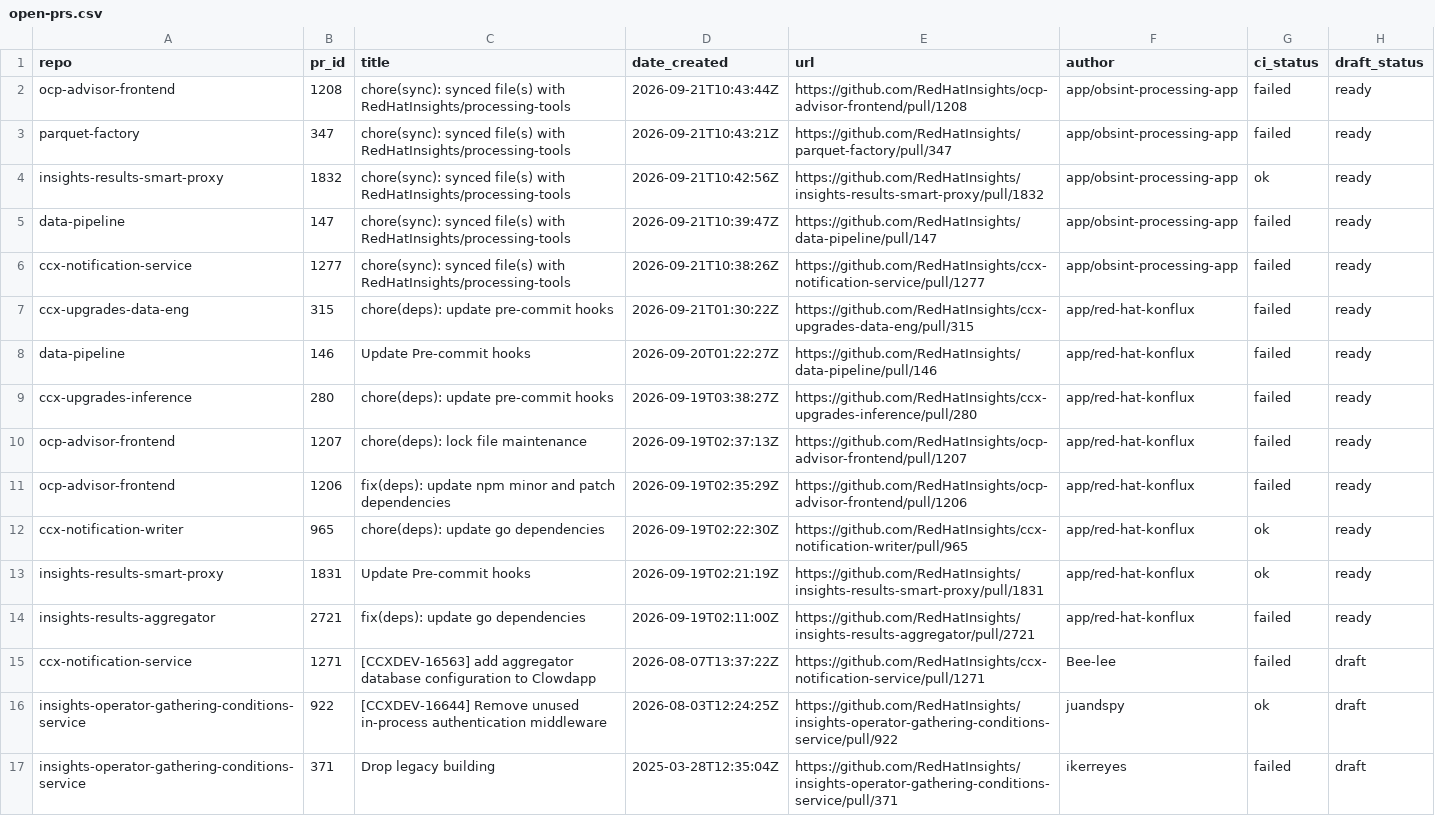
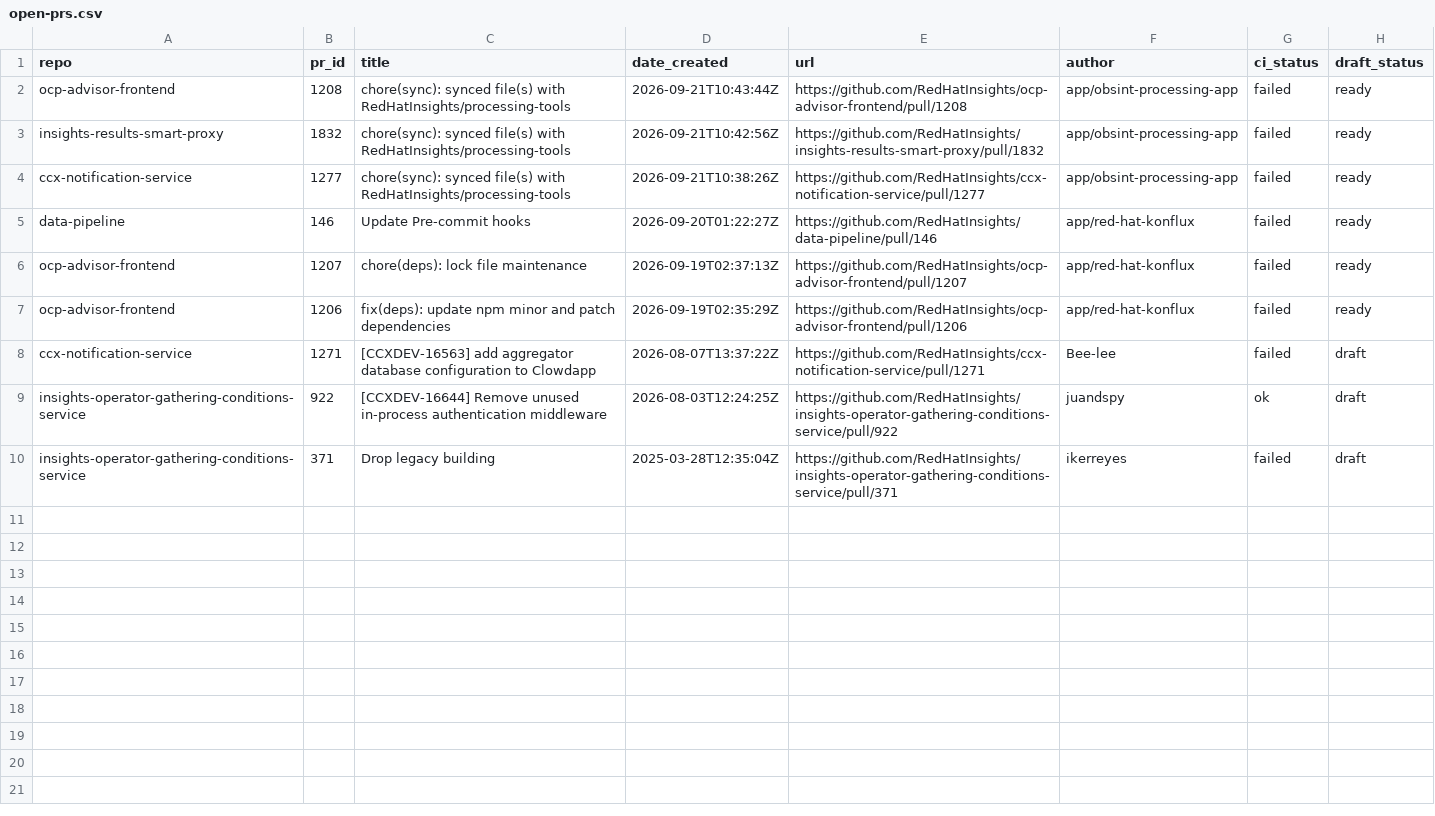
Before and after one commit to RedHatInsights/processing-tools, a CSV file: open_mr_pr/github/open-prs.csv, drawn as a sheet.

```diff
--- a/open_mr_pr/github/open-prs.csv
+++ b/open_mr_pr/github/open-prs.csv
@@ -2,14 +2,7 @@ repo,pr_id,title,date_created,url,author,ci_status,draft_status
 ocp-advisor-frontend,1208,chore(sync): synced file(s) with RedHatInsights/processing-tools,2026-09-21T10:43:44Z,https://github.com/RedHatInsights/ocp-advisor-frontend/pull/1208,app/obsint-processing-app,failed,ready
-parquet-factory,347,chore(sync): synced file(s) with RedHatInsights/processing-tools,2026-09-21T10:43:21Z,https://github.com/RedHatInsights/parquet-factory/pull/347,app/obsint-processing-app,failed,ready
-insights-results-smart-proxy,1832,chore(sync): synced file(s) with RedHatInsights/processing-tools,2026-09-21T10:42:56Z,https://github.com/RedHatInsights/insights-results-smart-proxy/pull/1832,app/obsint-processing-app,ok,ready
-data-pipeline,147,chore(sync): synced file(s) with RedHatInsights/processing-tools,2026-09-21T10:39:47Z,https://github.com/RedHatInsights/data-pipeline/pull/147,app/obsint-processing-app,failed,ready
+insights-results-smart-proxy,1832,chore(sync): synced file(s) with RedHatInsights/processing-tools,2026-09-21T10:42:56Z,https://github.com/RedHatInsights/insights-results-smart-proxy/pull/1832,app/obsint-processing-app,failed,ready
 ccx-notification-service,1277,chore(sync): synced file(s) with RedHatInsights/processing-tools,2026-09-21T10:38:26Z,https://github.com/RedHatInsights/ccx-notification-service/pull/1277,app/obsint-processing-app,failed,ready
-ccx-upgrades-data-eng,315,chore(deps): update pre-commit hooks,2026-09-21T01:30:22Z,https://github.com/RedHatInsights/ccx-upgrades-data-eng/pull/315,app/red-hat-konflux,failed,ready
 data-pipeline,146,Update Pre-commit hooks,2026-09-20T01:22:27Z,https://github.com/RedHatInsights/data-pipeline/pull/146,app/red-hat-konflux,failed,ready
-ccx-upgrades-inference,280,chore(deps): update pre-commit hooks,2026-09-19T03:38:27Z,https://github.com/RedHatInsights/ccx-upgrades-inference/pull/280,app/red-hat-konflux,failed,ready
 ocp-advisor-frontend,1207,chore(deps): lock file maintenance,2026-09-19T02:37:13Z,https://github.com/RedHatInsights/ocp-advisor-frontend/pull/1207,app/red-hat-konflux,failed,ready
 ocp-advisor-frontend,1206,fix(deps): update npm minor and patch dependencies,2026-09-19T02:35:29Z,https://github.com/RedHatInsights/ocp-advisor-frontend/pull/1206,app/red-hat-konflux,failed,ready
-ccx-notification-writer,965,chore(deps): update go dependencies,2026-09-19T02:22:30Z,https://github.com/RedHatInsights/ccx-notification-writer/pull/965,app/red-hat-konflux,ok,ready
-insights-results-smart-proxy,1831,Update Pre-commit hooks,2026-09-19T02:21:19Z,https://github.com/RedHatInsights/insights-results-smart-proxy/pull/1831,app/red-hat-konflux,ok,ready
-insights-results-aggregator,2721,fix(deps): update go dependencies,2026-09-19T02:11:00Z,https://github.com/RedHatInsights/insights-results-aggregator/pull/2721,app/red-hat-konflux,failed,ready
 ccx-notification-service,1271,[CCXDEV-16563] add aggregator database configuration to Clowdapp,2026-08-07T13:37:22Z,https://github.com/RedHatInsights/ccx-notification-service/pull/1271,Bee-lee,failed,draft
```
Also changed, not shown: 3 other files.
